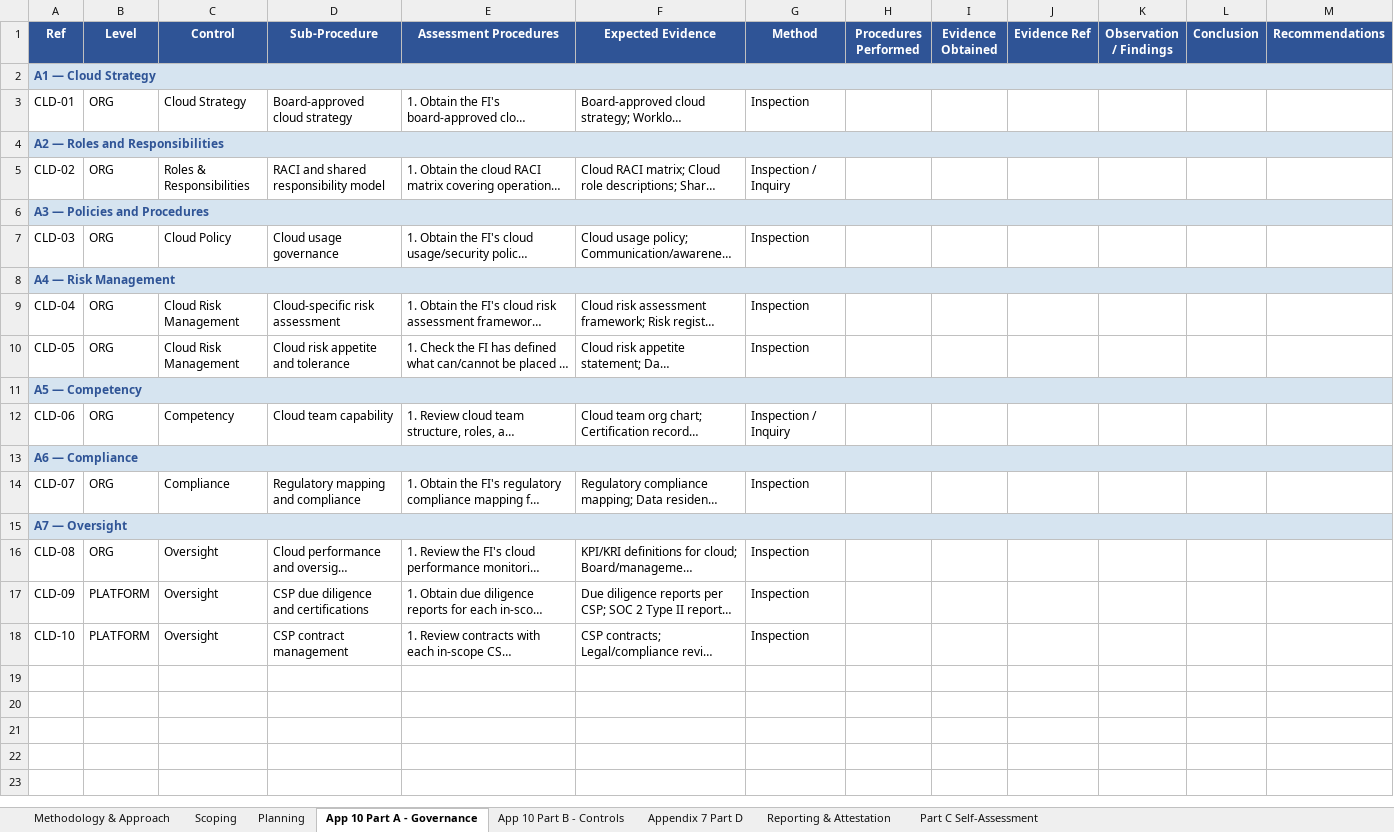
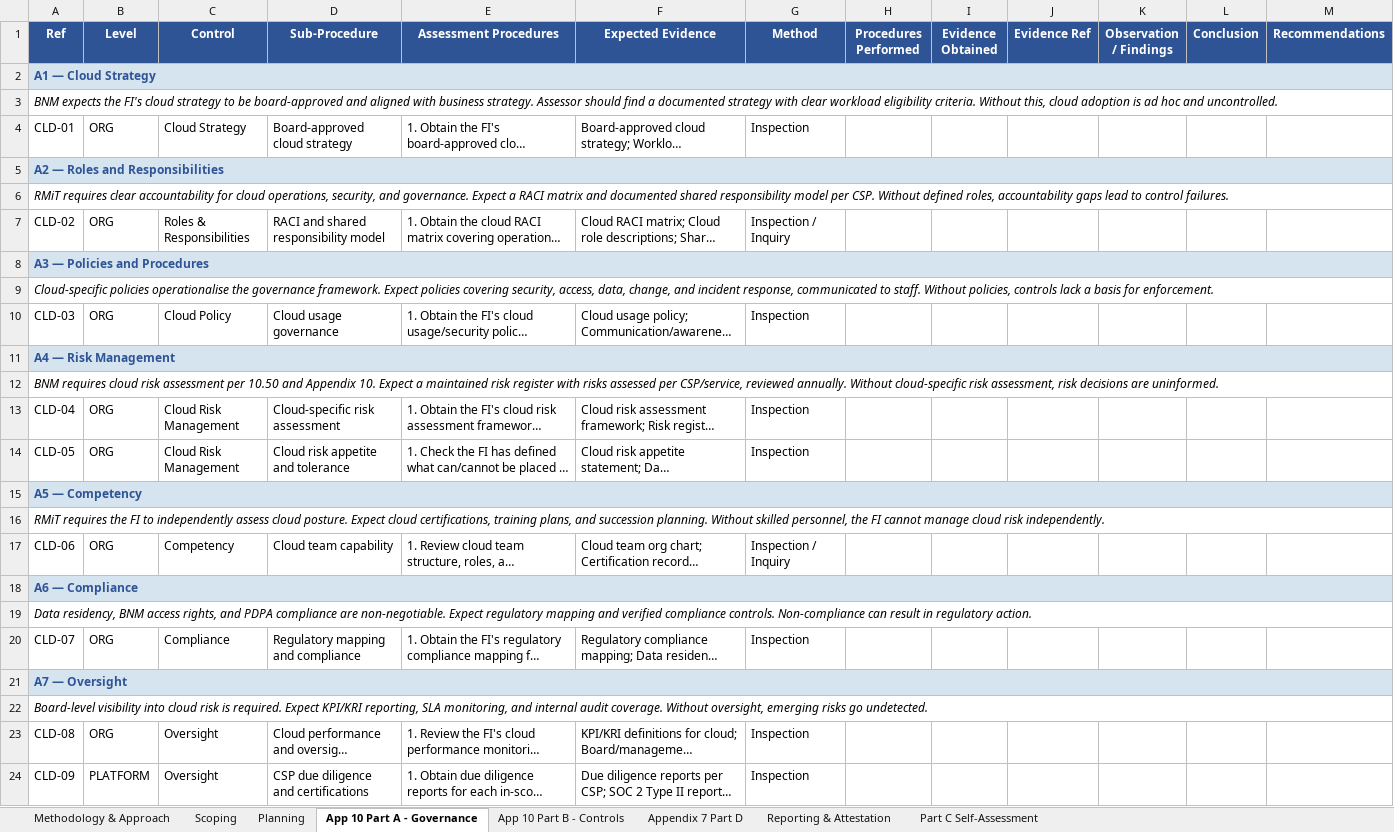
Before and after one commit to dawuds/IESP, an Excel workbook: audit-work-programs/IESP-Cloud-WorkProgram.xlsx, sheet App 10 Part A - Governance, drawn as a sheet; only a part is shown; the shorter side is filled out with more unchanged rows; long unchanged cells end in …; values as stored, in another font and other column widths than the file's, no borders; the diff names each change by its address in the sheet, - before the commit and + after, or states it on an @@ line.

```diff
--- a/audit-work-programs/IESP-Cloud-WorkProgram.xlsx (sheet App 10 Part A - Governance)
+++ b/audit-work-programs/IESP-Cloud-WorkProgram.xlsx (sheet App 10 Part A - Governance)
+row 3: BNM expects the FI's cloud strategy to be board-approved and aligned with business strategy. Assessor should find a documented strategy with clear workload eligibility criteria. Without this, cloud adoption is ad hoc and uncontrolled.
+row 6: RMiT requires clear accountability for cloud operations, security, and governance. Expect a RACI matrix and documented shared responsibility model per CSP. Without defined roles, accountability gaps lead to control failures.
+row 9: Cloud-specific policies operationalise the governance framework. Expect policies covering security, access, data, change, and incident response, communicated to staff. Without policies, controls lack a basis for enforcement.
+row 12: BNM requires cloud risk assessment per 10.50 and Appendix 10. Expect a maintained risk register with risks assessed per CSP/service, reviewed annually. Without cloud-specific risk assessment, risk decisions are uninformed.
+row 16: RMiT requires the FI to independently assess cloud posture. Expect cloud certifications, training plans, and succession planning. Without skilled personnel, the FI cannot manage cloud risk independently.
+row 19: Data residency, BNM access rights, and PDPA compliance are non-negotiable. Expect regulatory mapping and verified compliance controls. Non-compliance can result in regulatory action.
+row 22: Board-level visibility into cloud risk is required. Expect KPI/KRI reporting, SLA monitoring, and internal audit coverage. Without oversight, emerging risks go undetected.
```
Also changed, not shown: sheet Methodology & Approach, sheet App 10 Part B - Controls, sheet Appendix 7 Part D, sheet Scoping, audit-work-programs/IESP-DCRA-WorkProgram.xlsx, audit-work-programs/IESP-DigitalServices-WorkProgram.xlsx, 4 other files.
